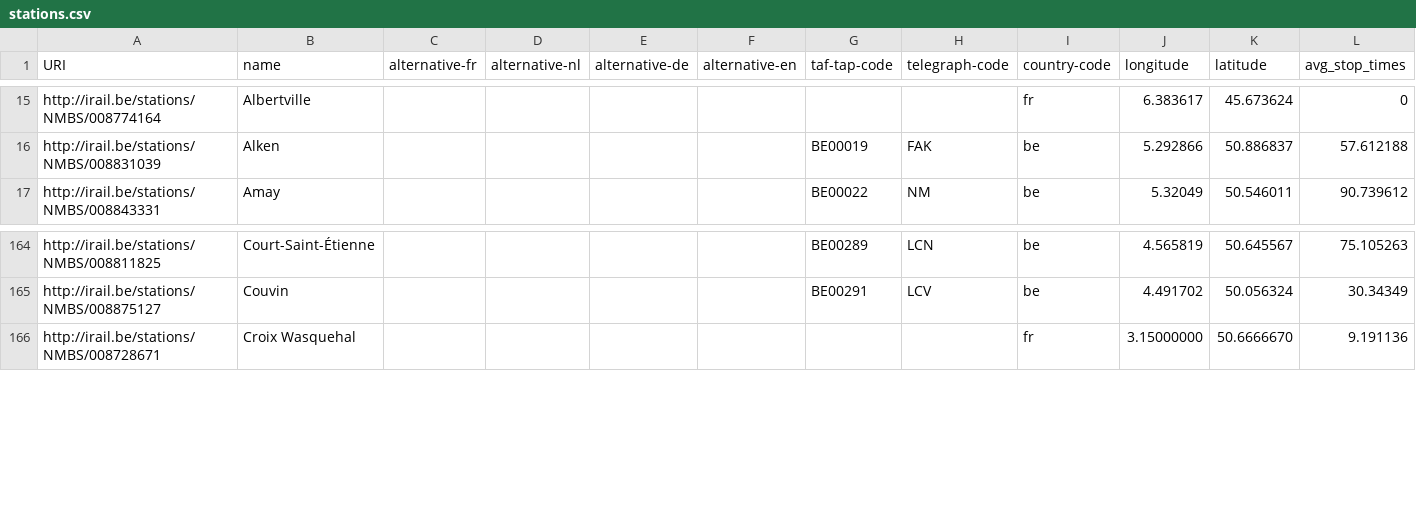
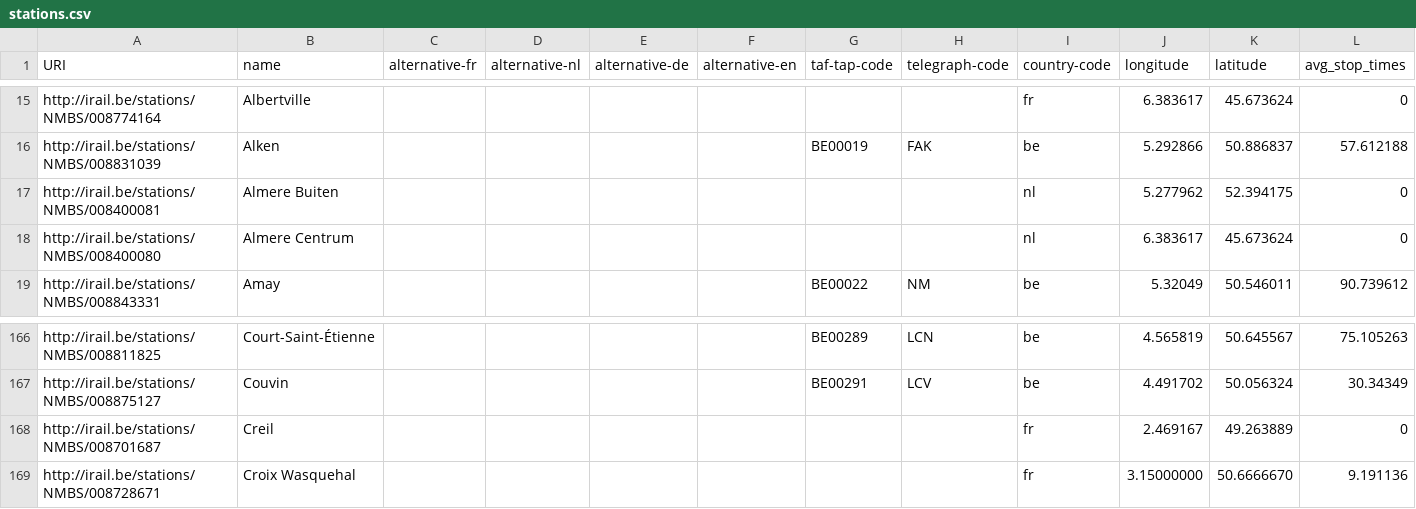
Before and after one commit to iRail/stations, a CSV file: stations.csv, drawn as a sheet; only a part is shown, gaps mark what is left out; rows hold the shown columns only; the diff names each change by its address in the sheet, - before the commit and + after, or states it on an @@ line.

Commit message:
Added Creil, Almere Buiten, Almere Centrum, fixes #175. Note that Creil should have number 8727600, but NMBS uses 8701687

```diff
--- a/stations.csv
+++ b/stations.csv
+row 17: http://irail.be/stations/NMBS/008400081 | Almere Buiten |  |  |  |  |  |  | nl | 5.277962 | 52.394175 | 0
+row 18: http://irail.be/stations/NMBS/008400080 | Almere Centrum |  |  |  |  |  |  | nl | 6.383617 | 45.673624 | 0
+row 168: http://irail.be/stations/NMBS/008701687 | Creil |  |  |  |  |  |  | fr | 2.469167 | 49.263889 | 0
```
